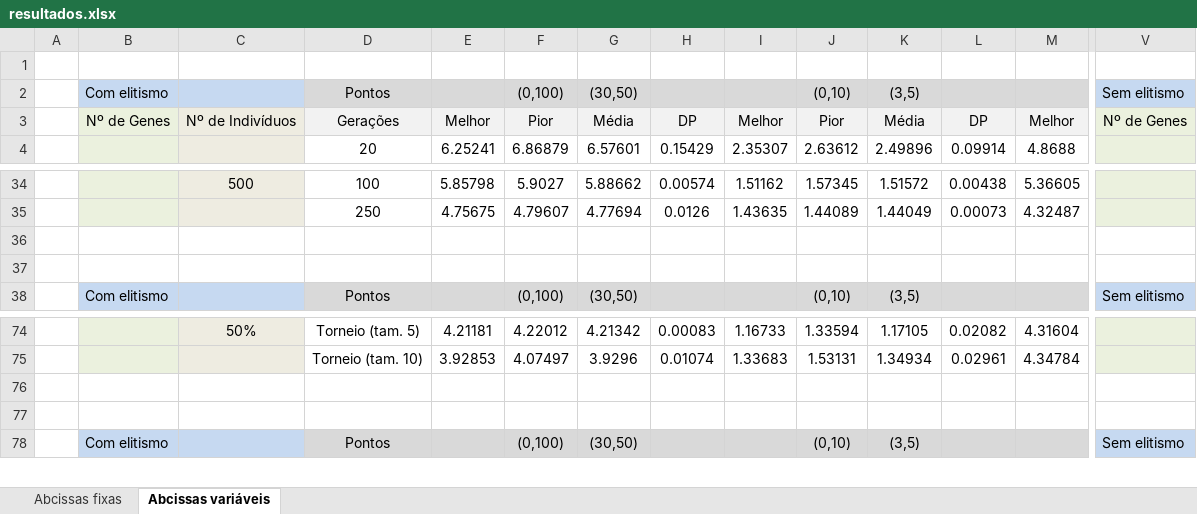
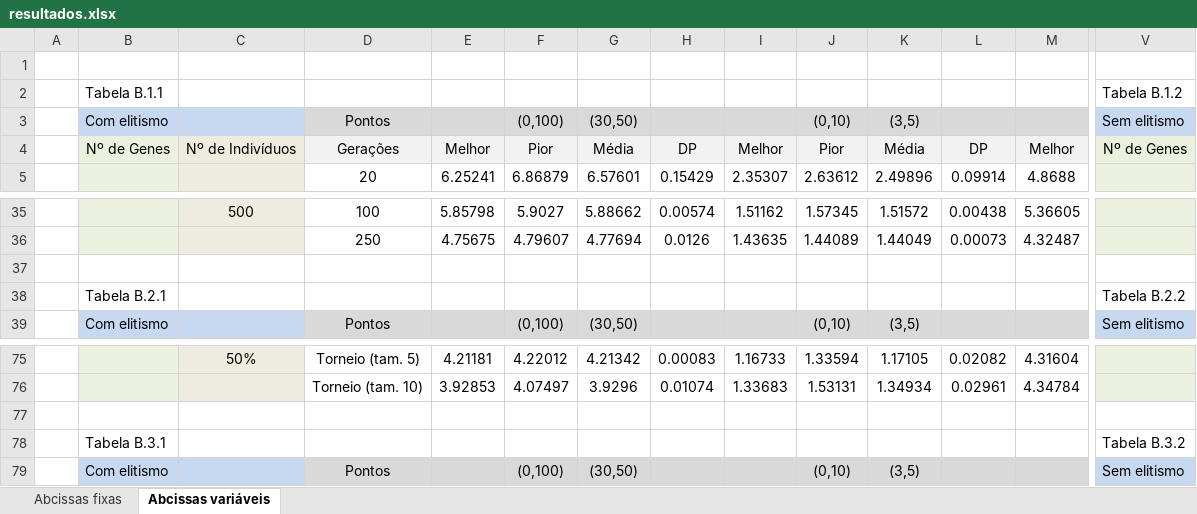
Before and after one commit to rchicoria/brachistochrone-curve, an Excel workbook: resultados.xlsx, sheet Abcissas variáveis, drawn as a sheet; only a part is shown, gaps mark what is left out; values as stored, in another font and other column widths than the file's, no borders; addresses are those after the commit; rows hold the shown columns only; the diff names each change by its address in the sheet, - before the commit and + after, or states it on an @@ line.

Commit message:
legendas para as tabelas

```diff
--- a/resultados.xlsx (sheet Abcissas variáveis)
+++ b/resultados.xlsx (sheet Abcissas variáveis)
+row 2:  | Tabela B.1.1 |  |  |  |  |  |  |  |  |  |  |  | Tabela B.1.2
-row 38: (empty)
+row 38:  | Tabela B.2.1 |  |  |  |  |  |  |  |  |  |  |  | Tabela B.2.2
-row 78: (empty)
+row 78:  | Tabela B.3.1 |  |  |  |  |  |  |  |  |  |  |  | Tabela B.3.2
```
Also changed, not shown: sheet Abcissas fixas.
